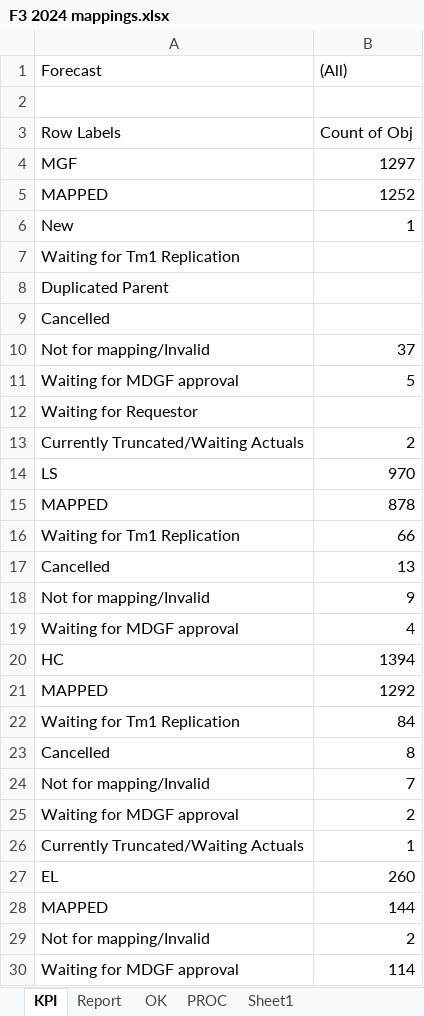
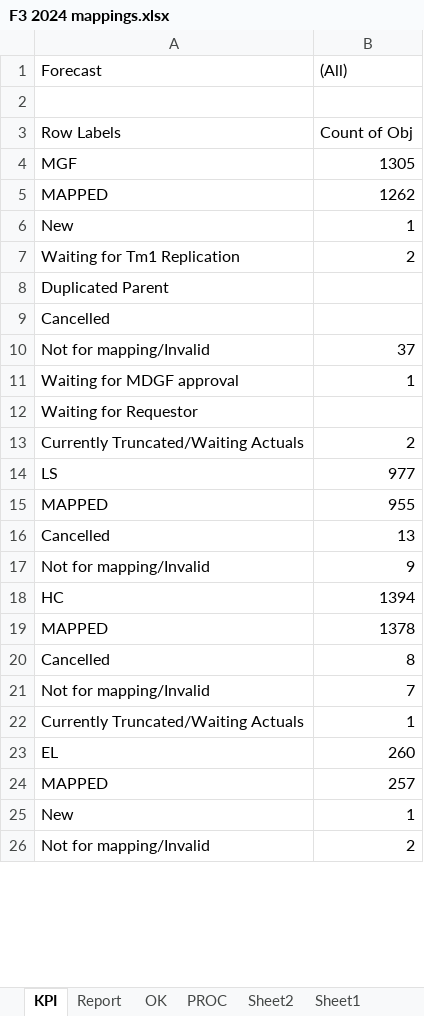
Before and after one commit to violencepierre/GCOH-Tickets-for-Processing, an Excel workbook: F3 2024 mappings.xlsx, sheet KPI, drawn as a sheet; only a part is shown; values as stored, in another font and other column widths than the file's, no borders; removed rows and columns are numbered as before the commit, all else as after; the diff covers the shown part only; the diff names each change by its address in the sheet, - before the commit and + after, or states it on an @@ line.

```diff
--- a/F3 2024 mappings.xlsx (sheet KPI)
+++ b/F3 2024 mappings.xlsx (sheet KPI)
+sheet tab: Sheet2
-B4 ((All)): 1297
+B4 ((All)): 1305
-B5 ((All)): 1252
+B5 ((All)): 1262
-B7 ((All)): (empty)
+B7 ((All)): 2
-B11 ((All)): 5
+B11 ((All)): 1
-B14 ((All)): 970
+B14 ((All)): 977
-B15 ((All)): 878
+B15 ((All)): 955
-row 16: Waiting for Tm1 Replication | 66
-row 19: Waiting for MDGF approval | 4
-B19 ((All)): 1292
+B19 ((All)): 1378
-row 22: Waiting for Tm1 Replication | 84
-row 25: Waiting for MDGF approval | 2
-B24 ((All)): 144
+B24 ((All)): 257
+row 25: New | 1
-row 30: Waiting for MDGF approval | 114
```
Also changed, not shown: 1 edited cell elsewhere in this sheet, sheet PROC, sheet Report, sheet OK, formulas that keep their value, hidden cells, GCOH Resources/GCOHPost.xlsx, GCOH Structure.xlsx, 2 other files.
